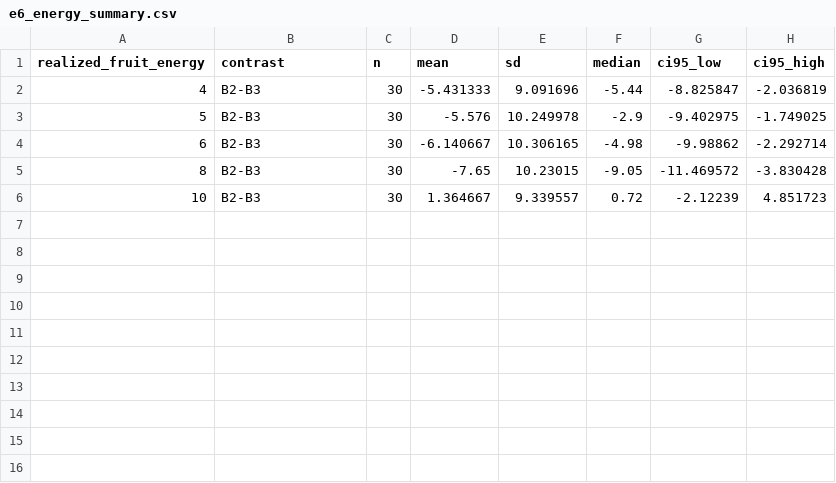
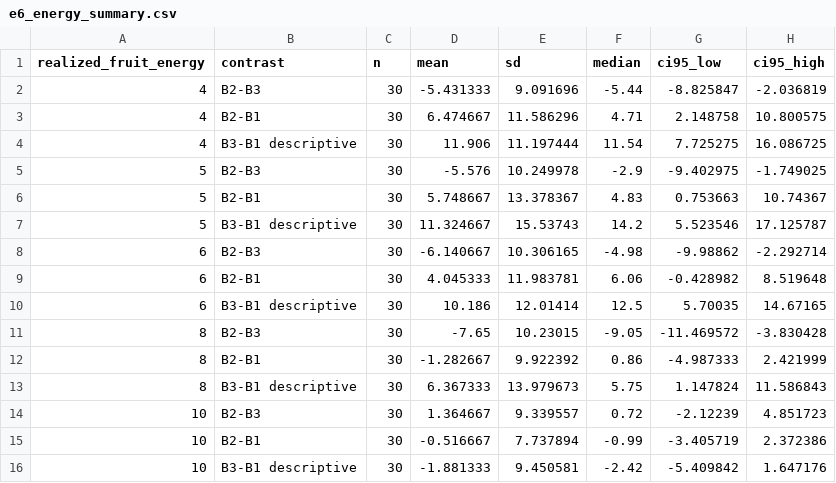
Before and after one commit to sstangkh73/artificial-evolution, a CSV file: reports/publication_value_of_information_2026-09-13/confirmatory/source_data/e6_energy_summary.csv, drawn as a sheet; the diff names each change by its address in the sheet, - before the commit and + after, or states it on an @@ line.

```diff
--- a/reports/publication_value_of_information_2026-09-13/confirmatory/source_data/e6_energy_summary.csv
+++ b/reports/publication_value_of_information_2026-09-13/confirmatory/source_data/e6_energy_summary.csv
+row 3: 4 | B2-B1 | 30 | 6.474667 | 11.586296 | 4.71 | 2.148758 | 10.800575
+row 4: 4 | B3-B1 descriptive | 30 | 11.906 | 11.197444 | 11.54 | 7.725275 | 16.086725
+row 6: 5 | B2-B1 | 30 | 5.748667 | 13.378367 | 4.83 | 0.753663 | 10.74367
+row 7: 5 | B3-B1 descriptive | 30 | 11.324667 | 15.53743 | 14.2 | 5.523546 | 17.125787
+row 9: 6 | B2-B1 | 30 | 4.045333 | 11.983781 | 6.06 | -0.428982 | 8.519648
+row 10: 6 | B3-B1 descriptive | 30 | 10.186 | 12.01414 | 12.5 | 5.70035 | 14.67165
+row 12: 8 | B2-B1 | 30 | -1.282667 | 9.922392 | 0.86 | -4.987333 | 2.421999
+row 13: 8 | B3-B1 descriptive | 30 | 6.367333 | 13.979673 | 5.75 | 1.147824 | 11.586843
+row 15: 10 | B2-B1 | 30 | -0.516667 | 7.737894 | -0.99 | -3.405719 | 2.372386
+row 16: 10 | B3-B1 descriptive | 30 | -1.881333 | 9.450581 | -2.42 | -5.409842 | 1.647176
```
Also changed, not shown: reports/publication_value_of_information_2026-09-13/confirmatory/source_data/e6_seed_by_energy.csv, 29 other files.
